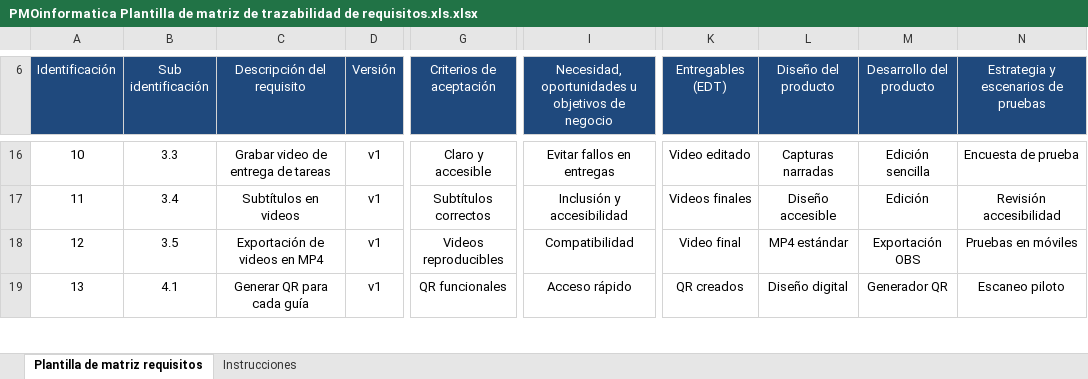
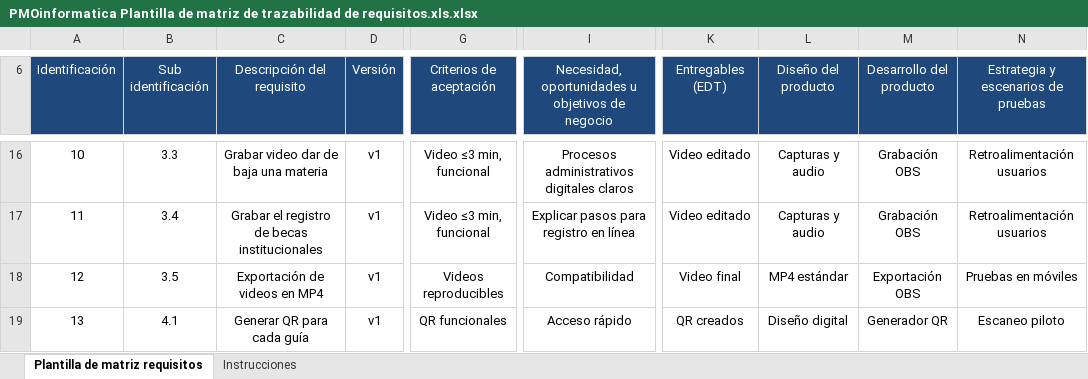
Before and after one commit to LuisML1019/ProyIntComDat25B_3.1416chul-s, an Excel workbook: Avance de Proyecto/PMOinformatica Plantilla de matriz de trazabilidad de requisitos.xls.xlsx, sheet Plantilla de matriz requisitos, drawn as a sheet; only a part is shown, gaps mark what is left out; values as stored, in another font and other column widths than the file's, no borders; the diff covers the shown part only; the diff names each change by its address in the sheet, - before the commit and + after, or states it on an @@ line.

Commit message:
Matriz de Trazabilidad

```diff
--- a/Avance de Proyecto/PMOinformatica Plantilla de matriz de trazabilidad de requisitos.xls.xlsx (sheet Plantilla de matriz requisitos)
+++ b/Avance de Proyecto/PMOinformatica Plantilla de matriz de trazabilidad de requisitos.xls.xlsx (sheet Plantilla de matriz requisitos)
-C16 (Descripción del requisito): Grabar video de entrega de tareas
+C16 (Descripción del requisito): Grabar video dar de baja una materia
-G16 (Criterios de aceptación): Claro y accesible
+G16 (Criterios de aceptación): Video ≤3 min, funcional
-I16: Evitar fallos en entregas
+I16: Procesos administrativos digitales claros
-L16 (Diseño del producto): Capturas narradas
+L16 (Diseño del producto): Capturas y audio
-M16 (Desarrollo del producto): Edición sencilla
+M16 (Desarrollo del producto): Grabación OBS
-N16: Encuesta de prueba
+N16: Retroalimentación usuarios
-C17 (Descripción del requisito): Subtítulos en videos
+C17 (Descripción del requisito): Grabar el registro de becas institucionales
-G17 (Criterios de aceptación): Subtítulos correctos
+G17 (Criterios de aceptación): Video ≤3 min, funcional
-I17: Inclusión y accesibilidad
+I17: Explicar pasos para registro en línea
-K17 (Entregables (EDT)): Videos finales
+K17 (Entregables (EDT)): Video editado
-L17 (Diseño del producto): Diseño accesible
+L17 (Diseño del producto): Capturas y audio
-M17 (Desarrollo del producto): Edición
+M17 (Desarrollo del producto): Grabación OBS
-N17: Revisión accesibilidad
+N17: Retroalimentación usuarios
```
Also changed, not shown: 28 edited cells elsewhere in this sheet.
